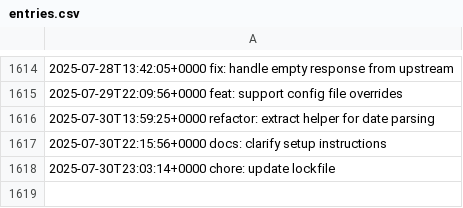
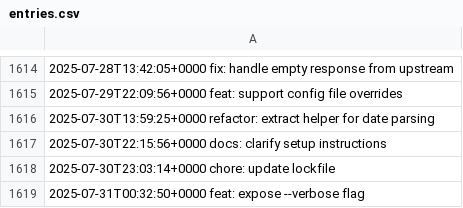
Before and after one commit to LostSFG/ts, a CSV file: data/entries.csv, drawn as a sheet; only a part is shown, gaps mark what is left out.

Commit message:
feat: expose --verbose flag

```diff
--- a/data/entries.csv
+++ b/data/entries.csv
@@ -1618 +1618,2 @@
 2025-07-30T23:03:14+0000  chore: update lockfile
+2025-07-31T00:32:50+0000  feat: expose --verbose flag
```
